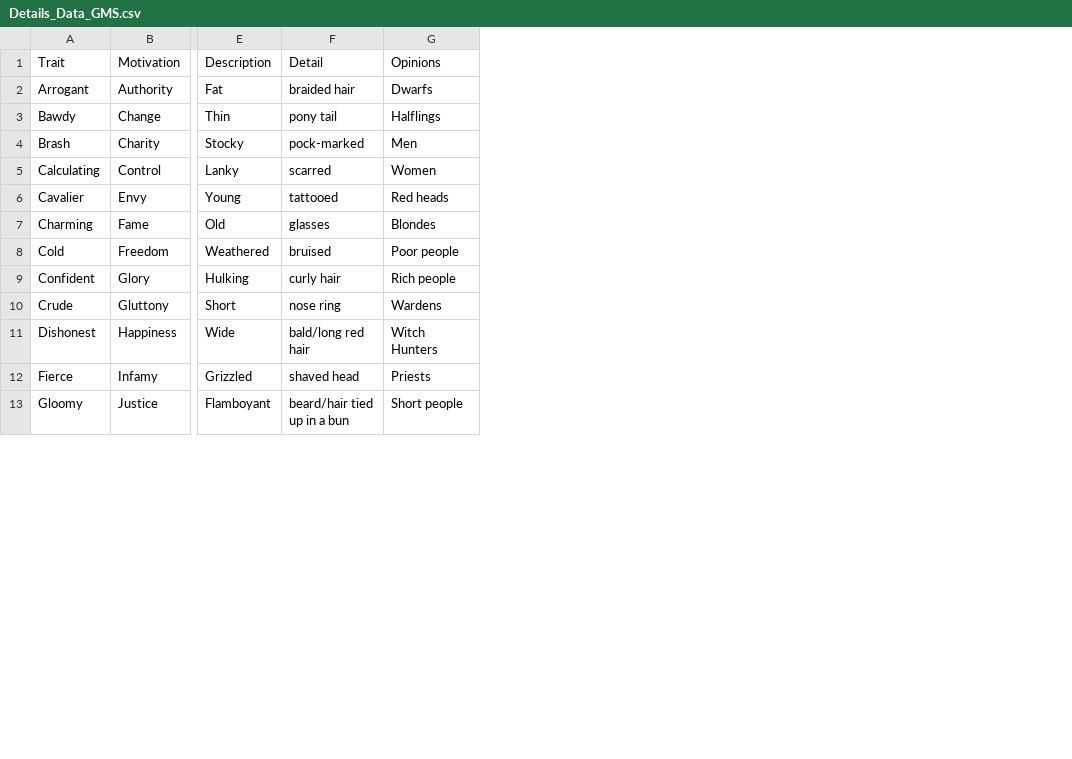
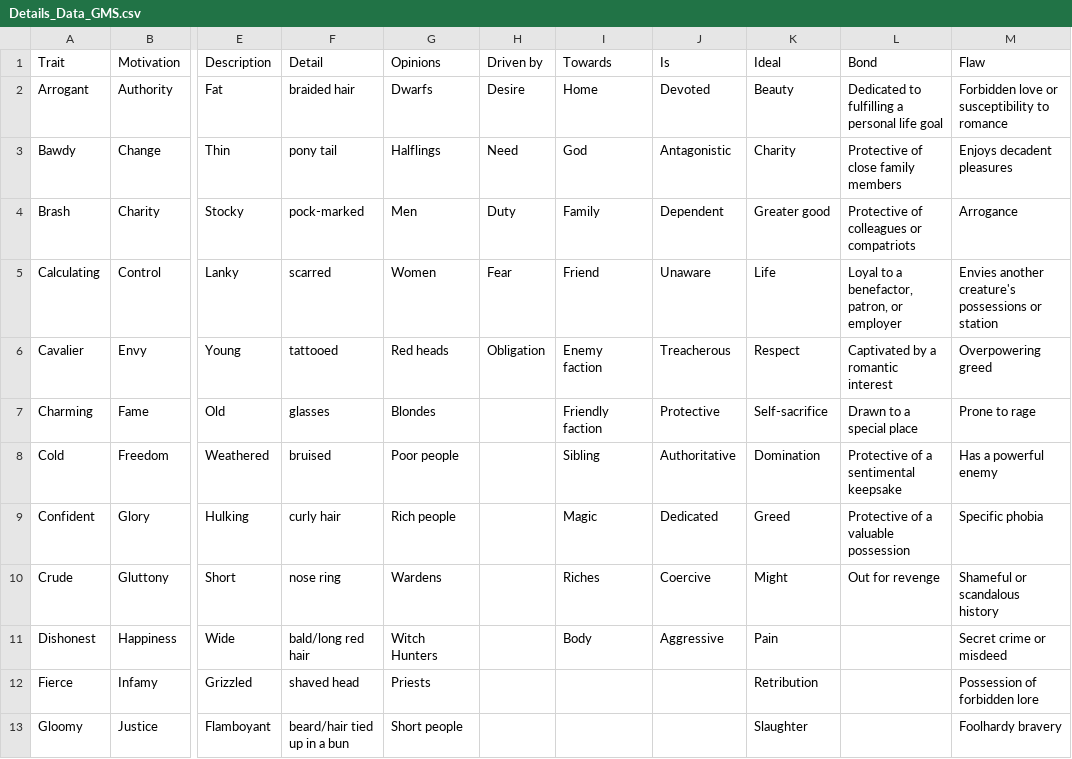
Before and after one commit to tartanmonkey/wfrp-foundry, a CSV file: Data/Details_Data_GMS.csv, drawn as a sheet; only a part is shown, gaps mark what is left out; the diff names each change by its address in the sheet, - before the commit and + after, or states it on an @@ line.

Commit message:
Added 5e NPC traitsgit add .git add .

```diff
--- a/Data/Details_Data_GMS.csv
+++ b/Data/Details_Data_GMS.csv
+column H (Driven by), rows 2-6: Desire | Need | Duty | Fear | Obligation
+column I (Towards), rows 2-11: Home | God | Family | Friend | Enemy faction | Friendly faction | Sibling | Magic | Riches | Body
+column J (Is), rows 2-11: Devoted | Antagonistic | Dependent | Unaware | Treacherous | Protective | Authoritative | Dedicated | Coercive | Aggressive
+column K (Ideal), rows 2-13: Beauty | Charity | Greater good | Life | Respect | Self-sacrifice | Domination | Greed | Might | Pain | Retribution | Slaughter
+column L (Bond), rows 2-10: Dedicated to fulfilling a personal life goal | Protective of close family members | Protective of colleagues or compatriots | Loyal to a benefactor, patron, or employer | Captivated by a romantic interest | Drawn to a special place | Protective of a sentimental keepsake | Protective of a valuable possession | Out for revenge
+column M (Flaw), rows 2-13: Forbidden love or susceptibility to romance | Enjoys decadent pleasures | Arrogance | Envies another creature's possessions or station | Overpowering greed | Prone to rage | Has a powerful enemy | Specific phobia | Shameful or scandalous history | Secret crime or misdeed | Possession of forbidden lore | Foolhardy bravery
```
Also changed, not shown: 1 other file.
